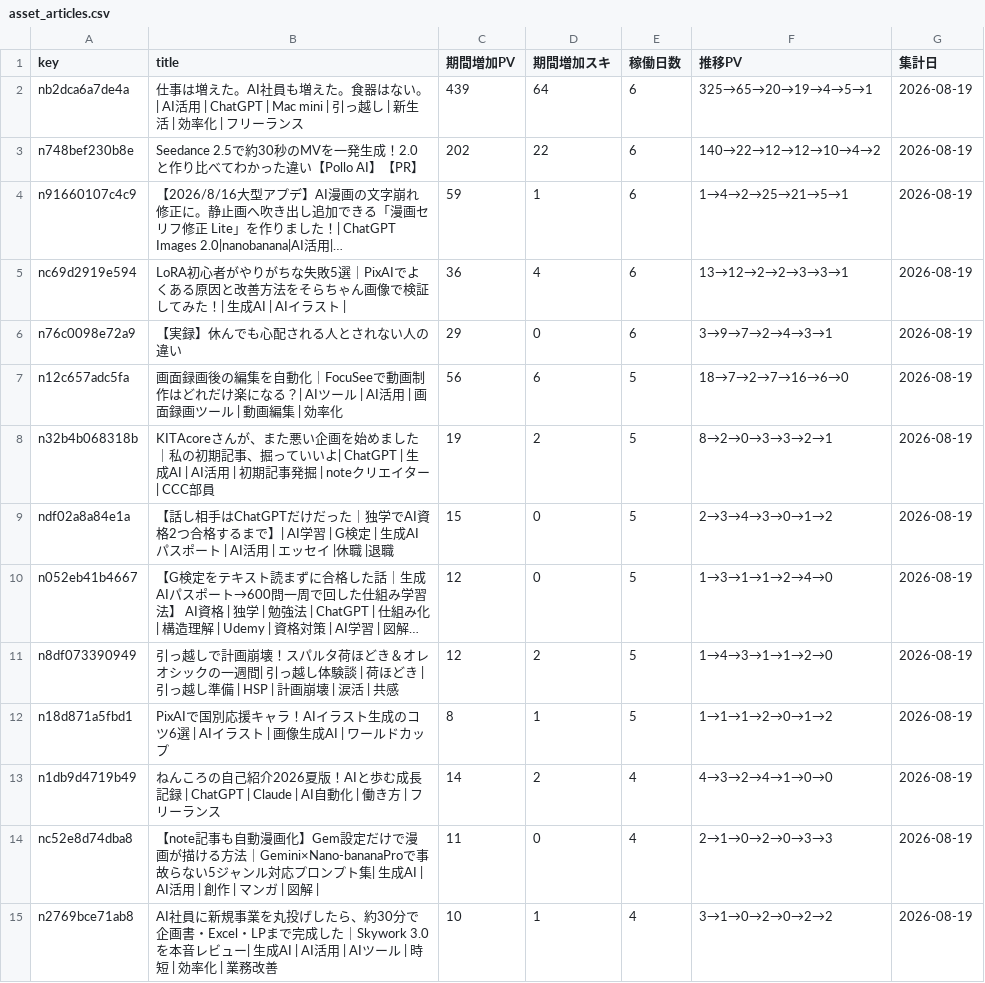
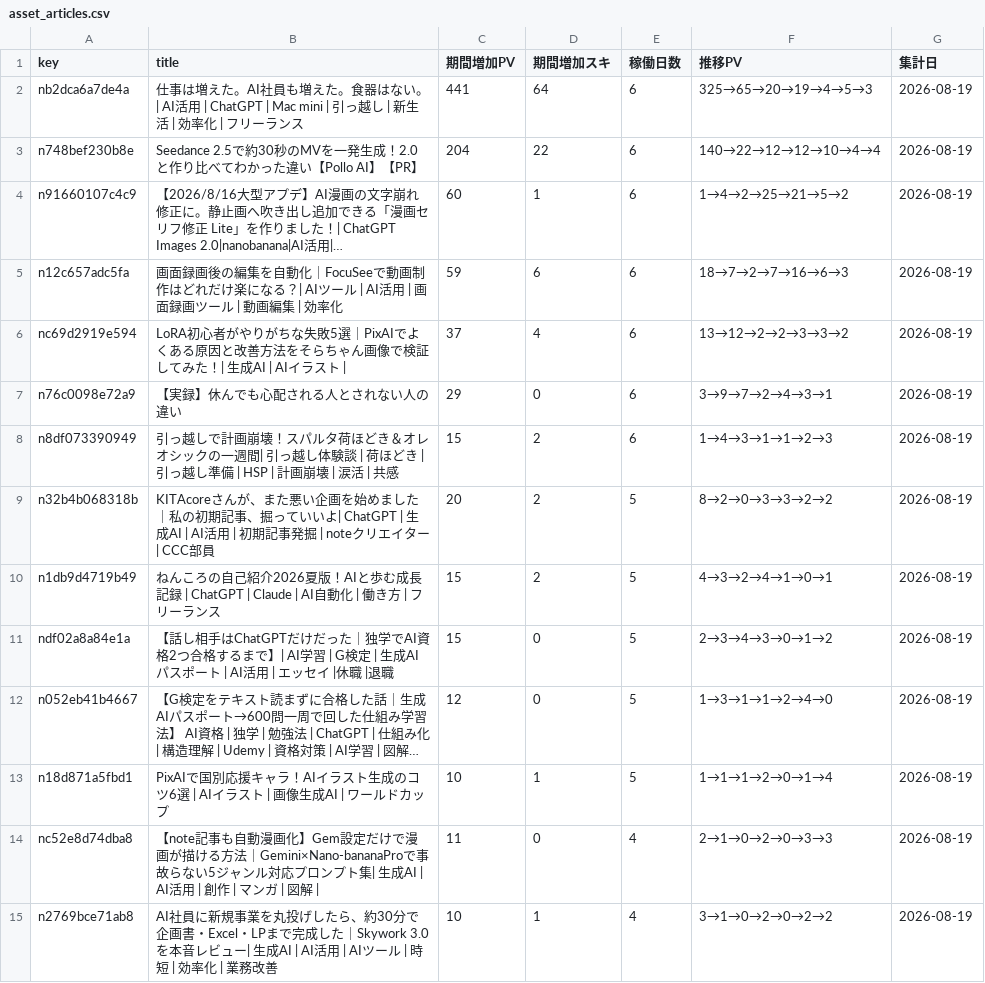
Before and after one commit to coolboylovegirl-byte/note-stats-dashboard, a CSV file: data/asset_articles.csv, drawn as a sheet; only a part is shown; long unchanged cells end in …; removed rows and columns are numbered as before the commit, all else as after; the diff covers the shown part only; the diff names each change by its address in the sheet, - before the commit and + after, or states it on an @@ line.

```diff
--- a/data/asset_articles.csv
+++ b/data/asset_articles.csv
-C2 (期間増加PV): 439
+C2 (期間増加PV): 441
-F2 (推移PV): 325→65→20→19→4→5→1
+F2 (推移PV): 325→65→20→19→4→5→3
-C3 (期間増加PV): 202
+C3 (期間増加PV): 204
-F3 (推移PV): 140→22→12→12→10→4→2
+F3 (推移PV): 140→22→12→12→10→4→4
-C4 (期間増加PV): 59
+C4 (期間増加PV): 60
-F4 (推移PV): 1→4→2→25→21→5→1
+F4 (推移PV): 1→4→2→25→21→5→2
+row 5: n12c657adc5fa | 画面録画後の編集を自動化｜FocuSeeで動画制作はどれだけ楽になる？| AIツール | AI活用 | 画面録画ツール | 動画編集 | 効率化 | 59 | 6 | 6 | 18→7→2→7→16→6→3 | 2026-08-19
-C6 (期間増加PV): 36
+C6 (期間増加PV): 37
-F6 (推移PV): 13→12→2→2→3→3→1
+F6 (推移PV): 13→12→2→2→3→3→2
-row 7: n12c657adc5fa | 画面録画後の編集を自動化｜FocuSeeで動画制作はどれだけ楽になる？| AIツール | AI活用 | 画面録画ツール | 動画編集 | 効率化 | 56 | 6 | 5 | 18→7→2→7→16→6→0 | 2026-08-19
+row 8: n8df073390949 | 引っ越しで計画崩壊！スパルタ荷ほどき＆オレオシックの一週間| 引っ越し体験談 | 荷ほどき | 引っ越し準備 | HSP | 計画崩壊 | 涙活 | 共感 | 15 | 2 | 6 | 1→4→3→1→1→2→3 | 2026-08-19
-C9 (期間増加PV): 19
+C9 (期間増加PV): 20
-F9 (推移PV): 8→2→0→3→3→2→1
+F9 (推移PV): 8→2→0→3→3→2→2
+row 10: n1db9d4719b49 | ねんころの自己紹介2026夏版！AIと歩む成長記録 | ChatGPT | Claude | AI自動化 | 働き方 | フリーランス | 15 | 2 | 5 | 4→3→2→4→1→0→1 | 2026-08-19
-row 11: n8df073390949 | 引っ越しで計画崩壊！スパルタ荷ほどき＆オレオシックの一週間| 引っ越し体験談 | 荷ほどき | 引っ越し準備 | HSP | 計画崩壊 | 涙活 | 共感 | 12 | 2 | 5 | 1→4→3→1→1→2→0 | 2026-08-19
-C13 (期間増加PV): 8
+C13 (期間増加PV): 10
-F13 (推移PV): 1→1→1→2→0→1→2
+F13 (推移PV): 1→1→1→2→0→1→4
-row 13: n1db9d4719b49 | ねんころの自己紹介2026夏版！AIと歩む成長記録 | ChatGPT | Claude | AI自動化 | 働き方 | フリーランス | 14 | 2 | 4 | 4→3→2→4→1→0→0 | 2026-08-19
```
Also changed, not shown: 5 added rows, 4 removed rows and 2 edited cells elsewhere in this file, data/daily_summary.csv, data/followers.csv, 5 other files.
